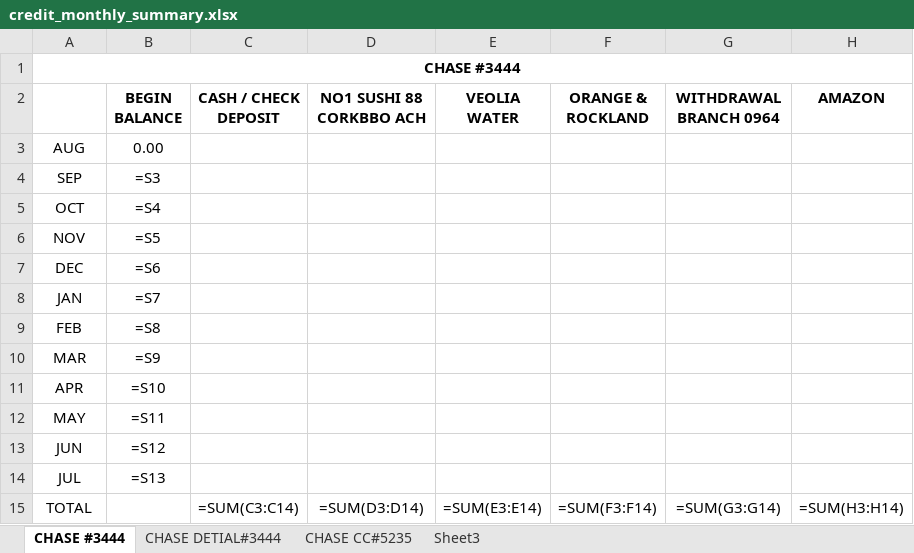
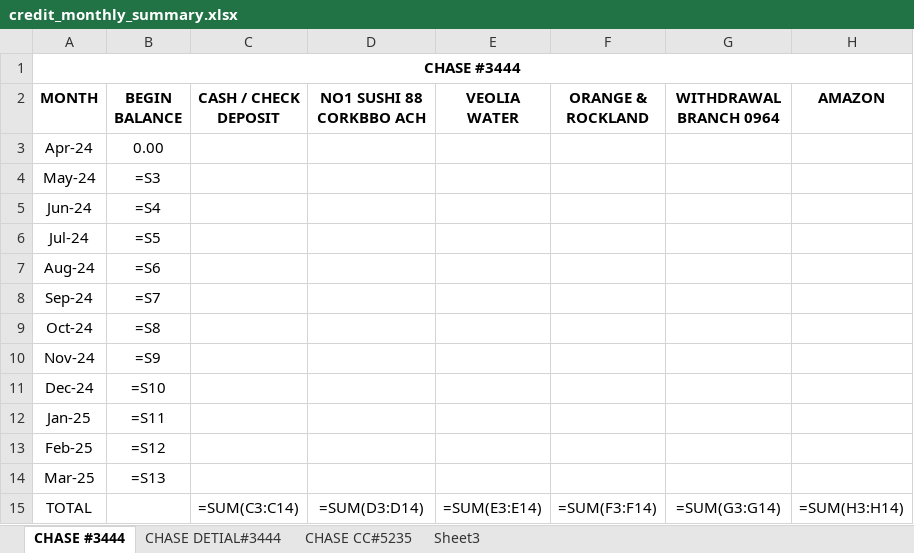
Before and after one commit to Eric-666-chp/BANK-STATEMENT-EXTRACTOR, an Excel workbook: credit_monthly_summary.xlsx, sheet CHASE #3444, drawn as a sheet; only a part is shown; values as stored, in another font and other column widths than the file's, no borders; formulas without a stored value are shown as written; the diff names each change by its address in the sheet, - before the commit and + after, or states it on an @@ line.

```diff
--- a/credit_monthly_summary.xlsx (sheet CHASE #3444)
+++ b/credit_monthly_summary.xlsx (sheet CHASE #3444)
-A2: (empty)
+A2: MONTH
-A3 (MONTH): AUG
+A3 (MONTH): Apr-24
-A4 (MONTH): SEP
+A4 (MONTH): May-24
-A5 (MONTH): OCT
+A5 (MONTH): Jun-24
-A6 (MONTH): NOV
+A6 (MONTH): Jul-24
-A7 (MONTH): DEC
+A7 (MONTH): Aug-24
-A8 (MONTH): JAN
+A8 (MONTH): Sep-24
-A9 (MONTH): FEB
+A9 (MONTH): Oct-24
-A10 (MONTH): MAR
+A10 (MONTH): Nov-24
-A11 (MONTH): APR
+A11 (MONTH): Dec-24
-A12 (MONTH): MAY
+A12 (MONTH): Jan-25
-A13 (MONTH): JUN
+A13 (MONTH): Feb-25
-A14 (MONTH): JUL
+A14 (MONTH): Mar-25
```
Also changed, not shown: sheet CHASE CC#5235, sheet CHASE DETIAL#3444, 1 other file.
